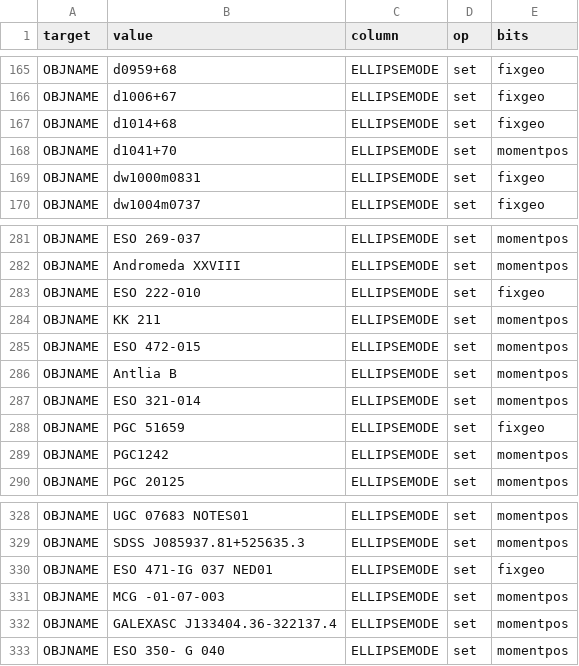
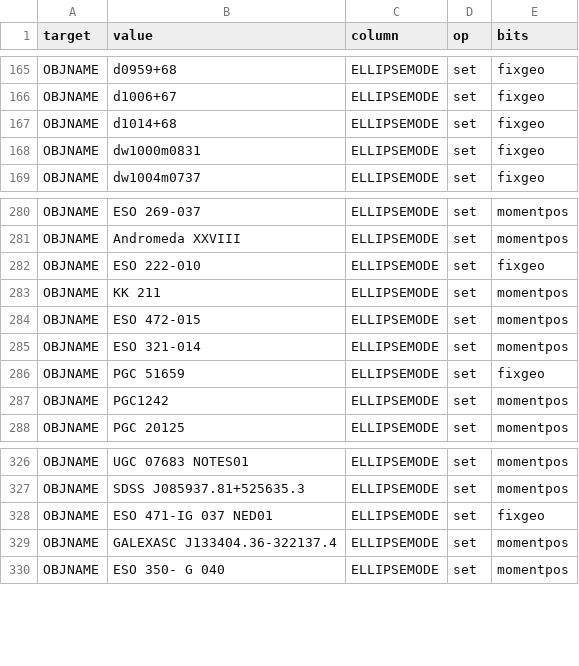
Before and after one commit to moustakas/SGA, a CSV file: py/SGA/data/SGA2025/overlays/v1.3/flags.csv, drawn as a sheet; only a part is shown, gaps mark what is left out.

Commit message:
momentpos and fixgeo cannot both be set

```diff
--- a/py/SGA/data/SGA2025/overlays/v1.3/flags.csv
+++ b/py/SGA/data/SGA2025/overlays/v1.3/flags.csv
@@ -167,3 +167,2 @@ OBJNAME,d1006+67,ELLIPSEMODE,set,fixgeo
 OBJNAME,d1014+68,ELLIPSEMODE,set,fixgeo
-OBJNAME,d1041+70,ELLIPSEMODE,set,momentpos
 OBJNAME,dw1000m0831,ELLIPSEMODE,set,fixgeo
@@ -285,3 +284,2 @@ OBJNAME,KK 211,ELLIPSEMODE,set,momentpos
 OBJNAME,ESO 472-015,ELLIPSEMODE,set,momentpos
-OBJNAME,Antlia B,ELLIPSEMODE,set,momentpos
 OBJNAME,ESO 321-014,ELLIPSEMODE,set,momentpos
@@ -330,3 +328,2 @@ OBJNAME,SDSS J085937.81+525635.3,ELLIPSEMODE,set,momentpos
 OBJNAME,ESO 471-IG 037 NED01,ELLIPSEMODE,set,fixgeo
-OBJNAME,MCG -01-07-003,ELLIPSEMODE,set,momentpos
 OBJNAME,GALEXASC J133404.36-322137.4,ELLIPSEMODE,set,momentpos
```
Also changed, not shown: 1 other file.
